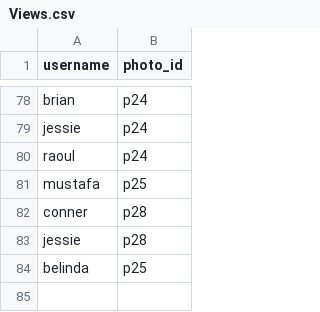
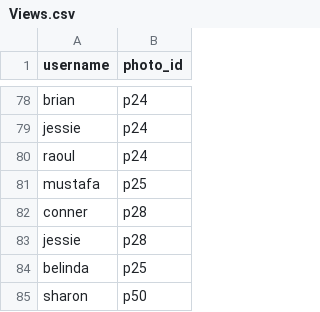
Before and after one commit to mychul/Impostergram-DB-Project, a CSV file: SQL Database/DynamicBackup/Views.csv, drawn as a sheet; only a part is shown, gaps mark what is left out.

```diff
--- a/SQL Database/DynamicBackup/Views.csv
+++ b/SQL Database/DynamicBackup/Views.csv
@@ -84 +84,2 @@ jessie,p28
 belinda,p25
+sharon,p50
```
Also changed, not shown: SQL Database/Backup/Photos.csv.
